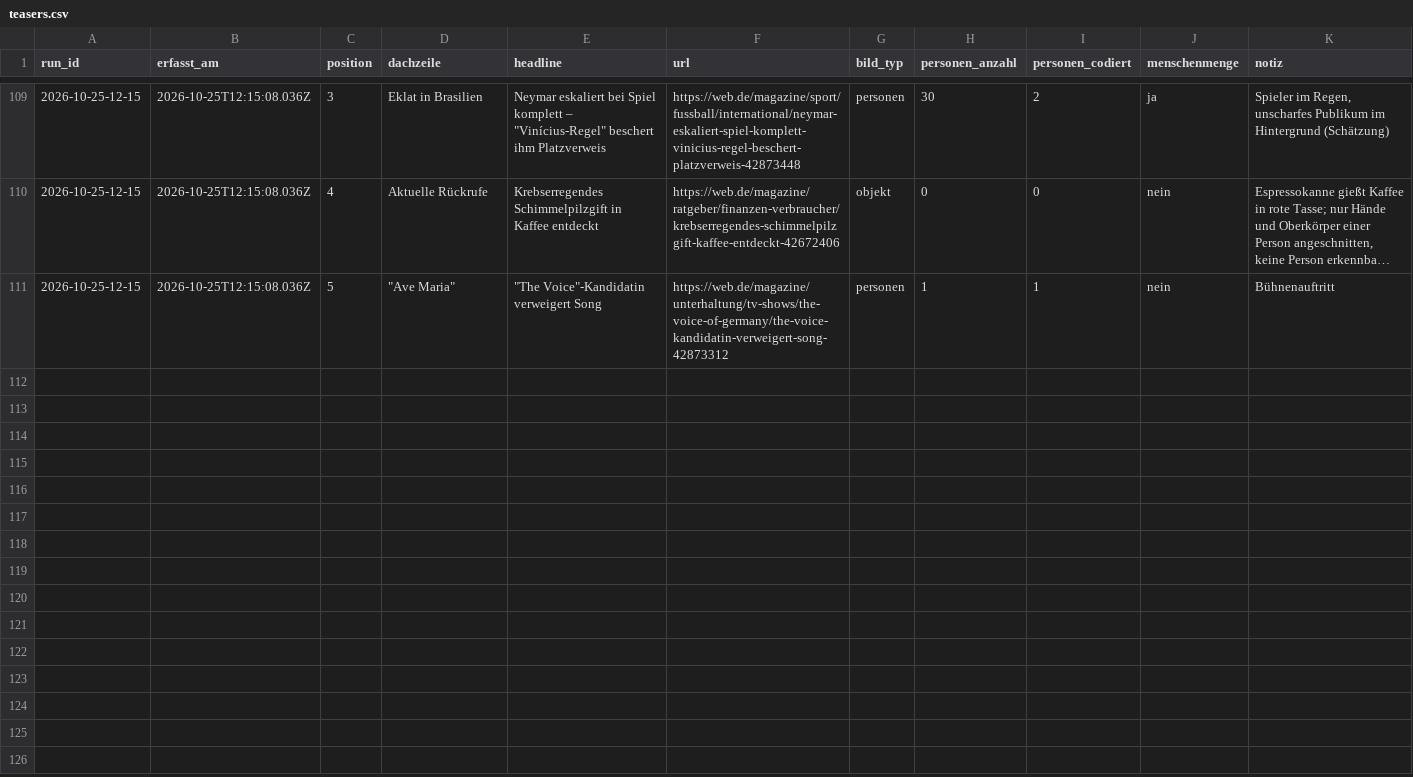
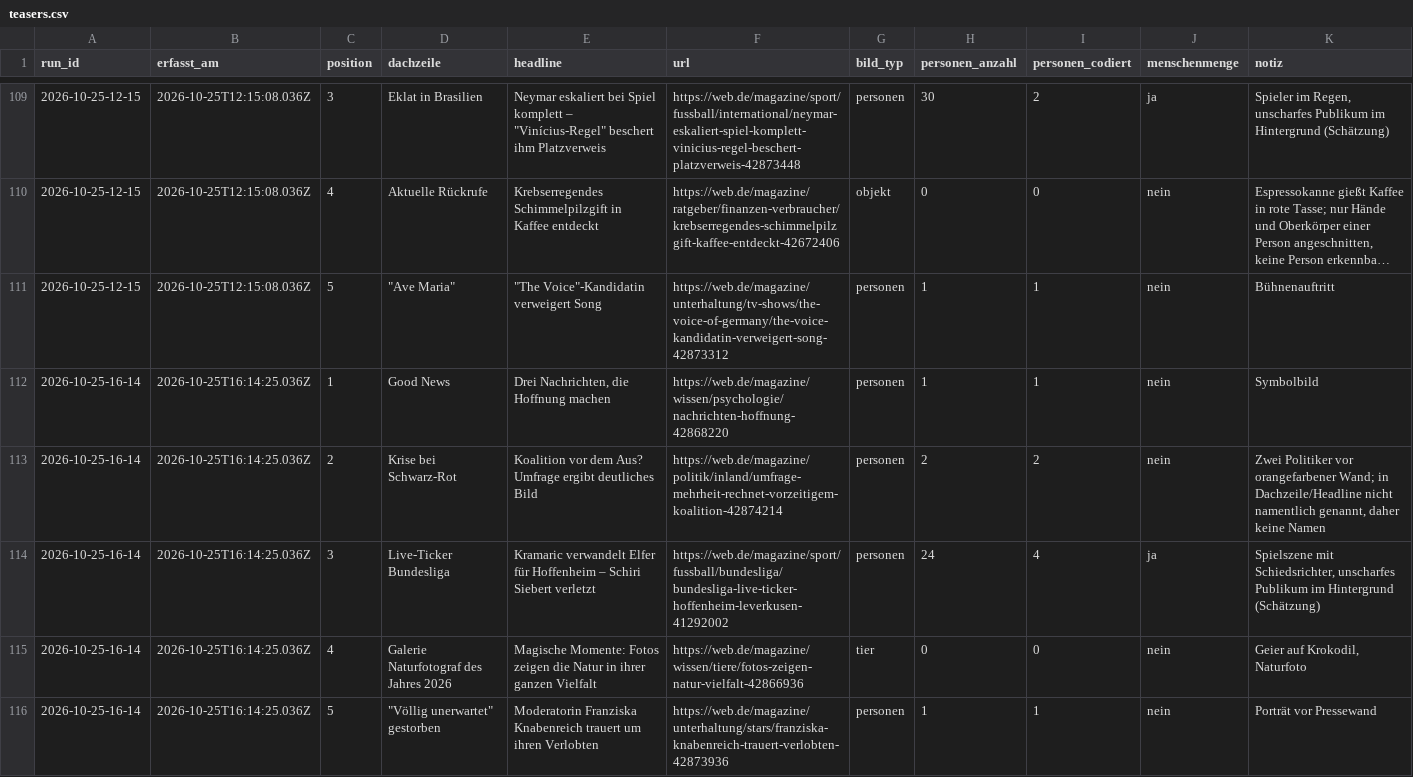
Before and after one commit to happkatharina71-bit/crmd, a CSV file: webde-monitor/data/teasers.csv, drawn as a sheet; only a part is shown, gaps mark what is left out; long unchanged cells end in …; the diff names each change by its address in the sheet, - before the commit and + after, or states it on an @@ line.

```diff
--- a/webde-monitor/data/teasers.csv
+++ b/webde-monitor/data/teasers.csv
+row 112: 2026-10-25-16-14 | 2026-10-25T16:14:25.036Z | 1 | Good News | Drei Nachrichten, die Hoffnung machen | https://web.de/magazine/wissen/psychologie/nachrichten-hoffnung-42868220 | personen | 1 | 1 | nein | Symbolbild
+row 113: 2026-10-25-16-14 | 2026-10-25T16:14:25.036Z | 2 | Krise bei Schwarz-Rot | Koalition vor dem Aus? Umfrage ergibt deutliches Bild | https://web.de/magazine/politik/inland/umfrage-mehrheit-rechnet-vorzeitigem-koalition-42874214 | personen | 2 | 2 | nein | Zwei Politiker vor orangefarbener Wand; in Dachzeile/Headline nicht namentlich genannt, daher keine Namen
+row 114: 2026-10-25-16-14 | 2026-10-25T16:14:25.036Z | 3 | Live-Ticker Bundesliga | Kramaric verwandelt Elfer für Hoffenheim – Schiri Siebert verletzt | https://web.de/magazine/sport/fussball/bundesliga/bundesliga-live-ticker-hoffenheim-leverkusen-41292002 | personen | 24 | 4 | ja | Spielszene mit Schiedsrichter, unscharfes Publikum im Hintergrund (Schätzung)
+row 115: 2026-10-25-16-14 | 2026-10-25T16:14:25.036Z | 4 | Galerie Naturfotograf des Jahres 2026 | Magische Momente: Fotos zeigen die Natur in ihrer ganzen Vielfalt | https://web.de/magazine/wissen/tiere/fotos-zeigen-natur-vielfalt-42866936 | tier | 0 | 0 | nein | Geier auf Krokodil, Naturfoto
+row 116: 2026-10-25-16-14 | 2026-10-25T16:14:25.036Z | 5 | "Völlig unerwartet" gestorben | Moderatorin Franziska Knabenreich trauert um ihren Verlobten | https://web.de/magazine/unterhaltung/stars/franziska-knabenreich-trauert-verlobten-42873936 | personen | 1 | 1 | nein | Porträt vor Pressewand
```
Also changed, not shown: webde-monitor/data/persons.csv, 7 other files.
